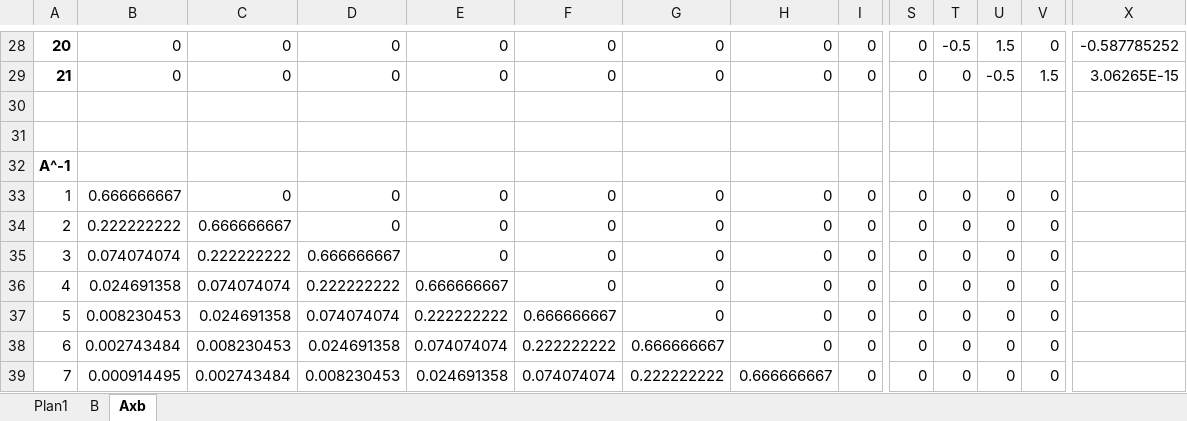
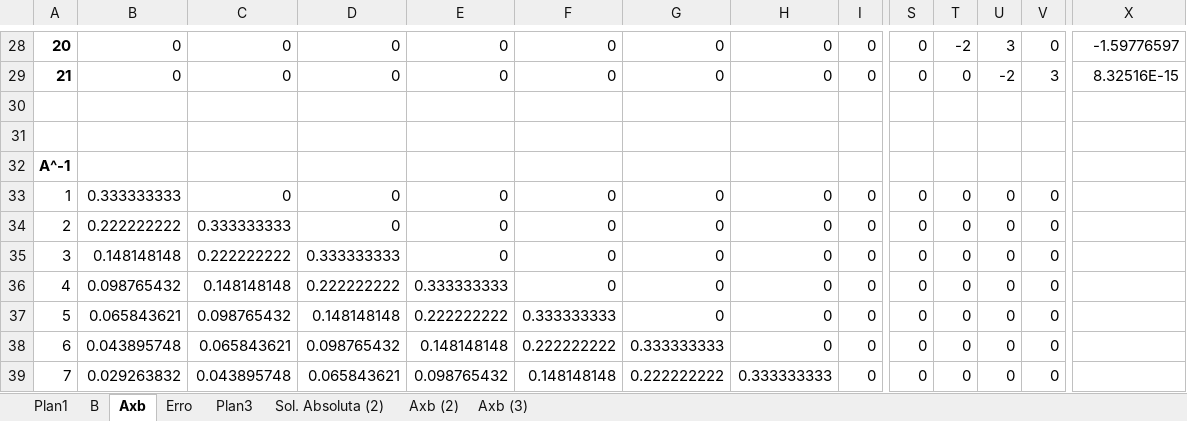
Before and after one commit to fit087/Finite_Diferences, an Excel workbook: MDF.xlsx, sheet Axb, drawn as a sheet; only a part is shown, gaps mark what is left out; values as stored, in another font and other column widths than the file's, no borders; charts and pictures not drawn; the diff covers the shown part only; the diff names each change by its address in the sheet, - before the commit and + after, or states it on an @@ line.

```diff
--- a/MDF.xlsx (sheet Axb)
+++ b/MDF.xlsx (sheet Axb)
+sheet tab: Erro
+sheet tab: Plan3
+sheet tab: Sol. Absoluta (2)
+sheet tab: Axb (2)
+sheet tab: Axb (3)
-T28: -0.5
+T28: -2
-U28: 1.5
+U28: 3
-X28: -0.587785252
+X28: -1.59776597
-U29: -0.5
+U29: -2
-V29: 1.5
+V29: 3
-X29: 3.06265E-15
+X29: 8.32516E-15
-B33: 0.666666667
+B33: 0.333333333
-C34: 0.666666667
+C34: 0.333333333
-B35: 0.074074074
+B35: 0.148148148
-D35: 0.666666667
+D35: 0.333333333
-B36: 0.024691358
+B36: 0.098765432
-C36: 0.074074074
+C36: 0.148148148
-E36: 0.666666667
+E36: 0.333333333
-B37: 0.008230453
+B37: 0.065843621
-C37: 0.024691358
+C37: 0.098765432
-D37: 0.074074074
+D37: 0.148148148
-F37: 0.666666667
+F37: 0.333333333
-B38: 0.002743484
+B38: 0.043895748
-C38: 0.008230453
+C38: 0.065843621
-D38: 0.024691358
+D38: 0.098765432
-E38: 0.074074074
+E38: 0.148148148
-G38: 0.666666667
+G38: 0.333333333
-B39: 0.000914495
+B39: 0.029263832
-C39: 0.002743484
+C39: 0.043895748
-D39: 0.008230453
+D39: 0.065843621
-E39: 0.024691358
+E39: 0.098765432
-F39: 0.074074074
+F39: 0.148148148
-H39: 0.666666667
+H39: 0.333333333
```
Also changed, not shown: 28 added rows, 28 removed rows and 163 edited cells elsewhere in this sheet, sheet B, formulas that keep their value, charts or pictures.
